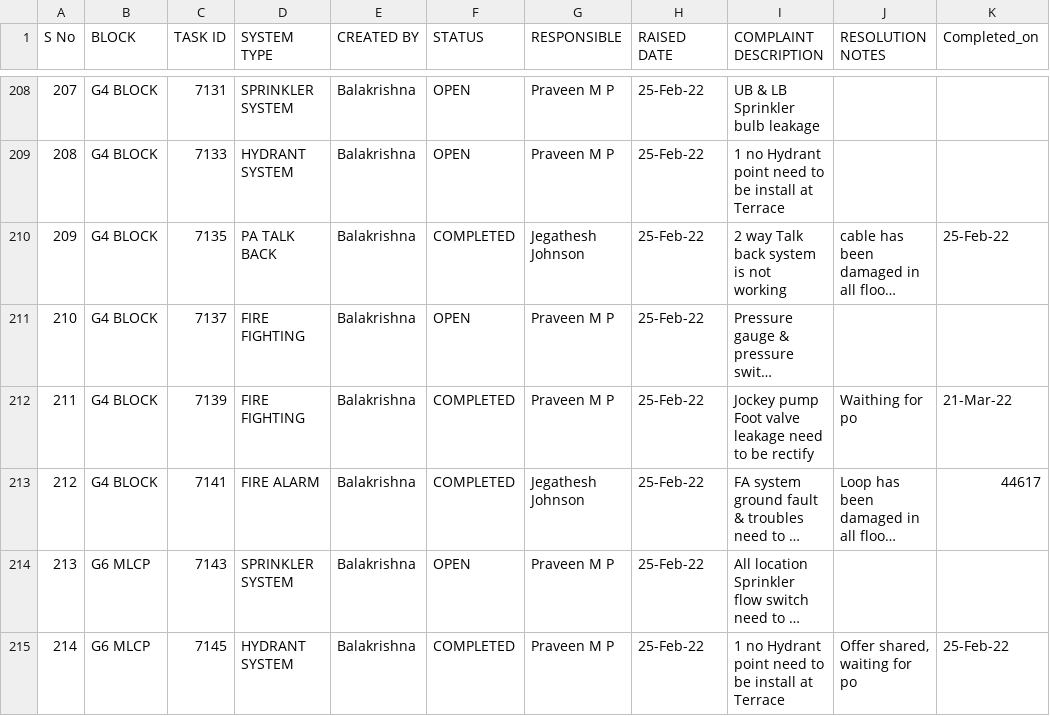
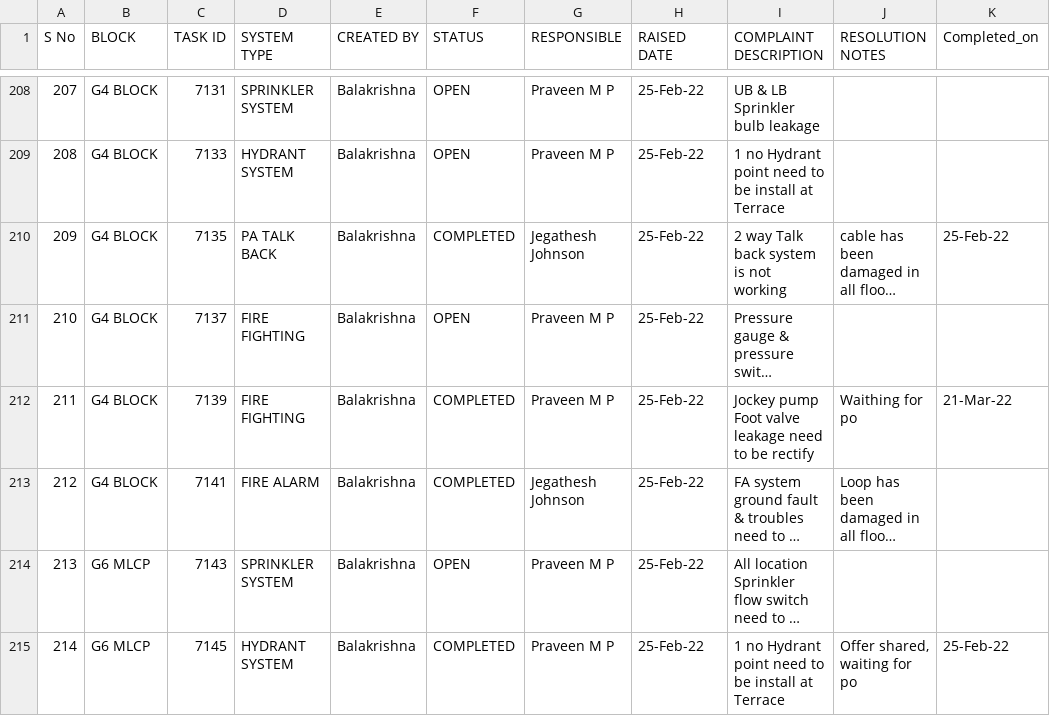
Before and after one commit to SimbhuTwice/SAFEMEBP, a CSV file: safemebp.csv, drawn as a sheet; only a part is shown, gaps mark what is left out; long unchanged cells end in …; the diff names each change by its address in the sheet, - before the commit and + after, or states it on an @@ line.

Commit message:
Add files via upload
There was an invalid entry on the completed on column,rectified it

```diff
--- a/safemebp.csv
+++ b/safemebp.csv
-K213 (Completed_on): 44617
+K213 (Completed_on): (empty)
```
